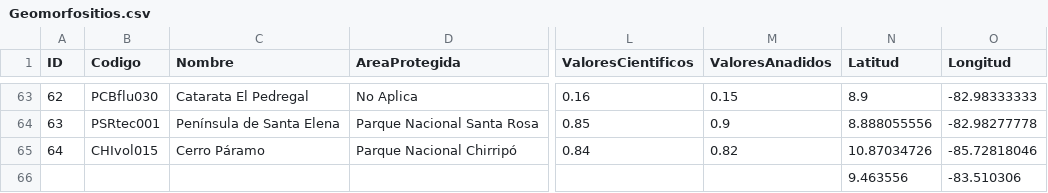
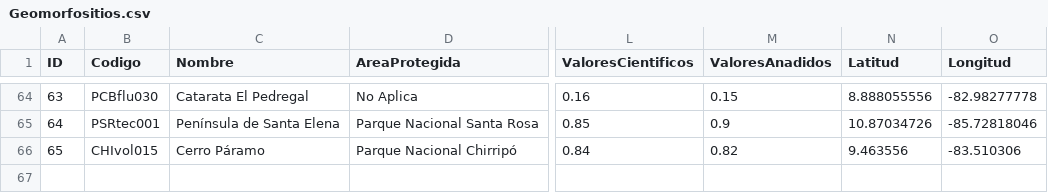
Before and after one commit to dennisperez10/Tarea2, a CSV file: Geomorfositios.csv, drawn as a sheet; only a part is shown, gaps mark what is left out; removed rows and columns are numbered as before the commit, all else as after; rows hold the shown columns only; the diff covers the shown part only; the diff names each change by its address in the sheet, - before the commit and + after, or states it on an @@ line.

```diff
--- a/Geomorfositios.csv
+++ b/Geomorfositios.csv
@@ column A (ID) renumbered between rows 33 and 66 @@
-N64 (Latitud): 8.9
+N64 (Latitud): 8.888055556
-O64 (Longitud): -82.98333333
+O64 (Longitud): -82.98277778
-N65 (Latitud): 8.888055556
+N65 (Latitud): 10.87034726
-O65 (Longitud): -82.98277778
+O65 (Longitud): -85.72818046
-N66 (Latitud): 10.87034726
+N66 (Latitud): 9.463556
-O66 (Longitud): -85.72818046
+O66 (Longitud): -83.510306
-row 66:  |  |  |  |  |  | 9.463556 | -83.510306
```
Also changed, not shown: 1 added row and 62 edited cells elsewhere in this file.
